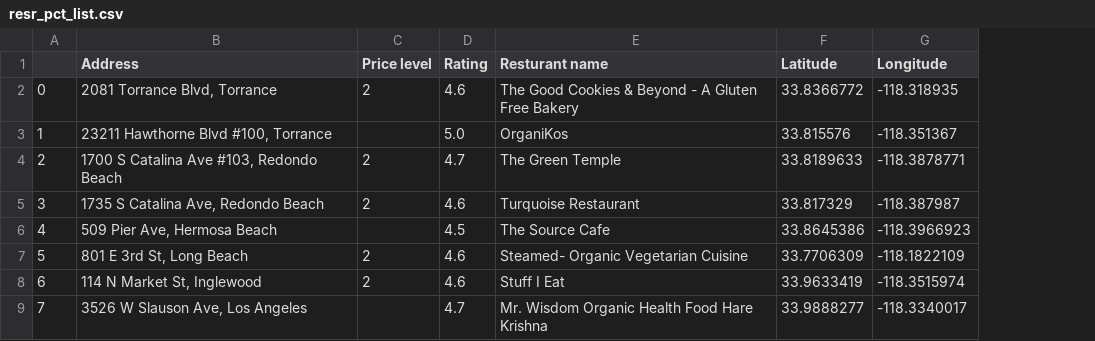
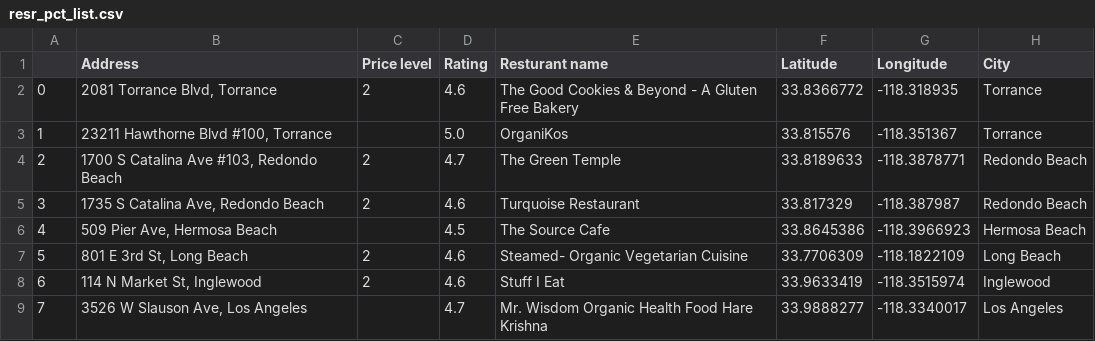
Before and after one commit to thdchang/Home-Prices-Analysis, a CSV file: Resources/resr_pct_list.csv, drawn as a sheet; only a part is shown; the diff names each change by its address in the sheet, - before the commit and + after, or states it on an @@ line.

Commit message:
add csv file

```diff
--- a/Resources/resr_pct_list.csv
+++ b/Resources/resr_pct_list.csv
+column H (City), rows 2-9: Torrance | Torrance | Redondo Beach | Redondo Beach | Hermosa Beach | Long Beach | Inglewood | Los Angeles
```
